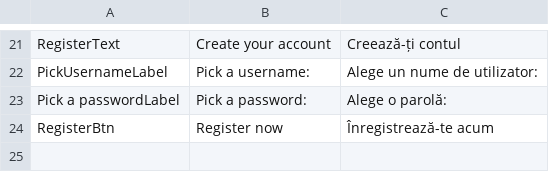
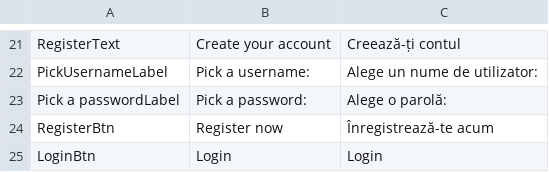
Before and after one commit to DanDurbaca/MyRepo2025-26, a CSV file: Webshop 2025-26/Translation.csv, drawn as a sheet; only a part is shown, gaps mark what is left out.

```diff
--- a/Webshop 2025-26/Translation.csv
+++ b/Webshop 2025-26/Translation.csv
@@ -24 +24,2 @@ Pick a passwordLabel;Pick a password:; Alege o parolă:
 RegisterBtn;Register now; Înregistrează-te acum
+LoginBtn;Login;Login
```
Also changed, not shown: 3 other files.
